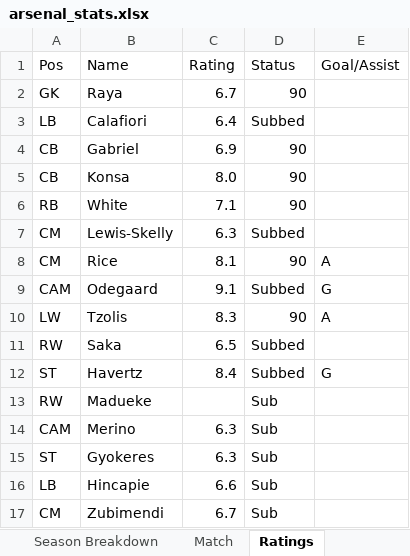
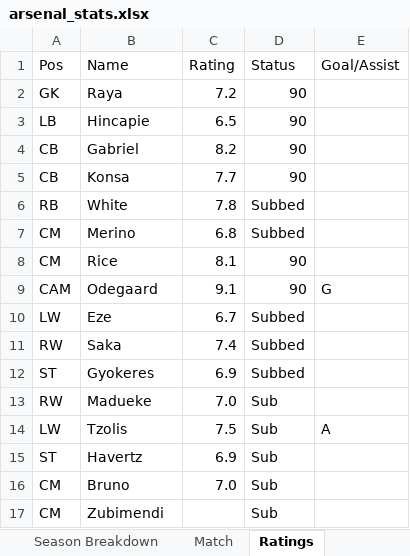
Before and after one commit to przemke92/arsenal, an Excel workbook: data/arsenal_stats.xlsx, sheet Ratings, drawn as a sheet; values as stored, in another font and other column widths than the file's, no borders; removed rows and columns are numbered as before the commit, all else as after; the diff names each change by its address in the sheet, - before the commit and + after, or states it on an @@ line.

```diff
--- a/data/arsenal_stats.xlsx (sheet Ratings)
+++ b/data/arsenal_stats.xlsx (sheet Ratings)
-C2 (Rating): 6.7
+C2 (Rating): 7.2
-row 3: LB | Calafiori | 6.4 | Subbed
+row 3: LB | Hincapie | 6.5 | 90
-C4 (Rating): 6.9
+C4 (Rating): 8.2
-C5 (Rating): 8.0
+C5 (Rating): 7.7
-C6 (Rating): 7.1
+C6 (Rating): 7.8
-D6 (Status): 90
+D6 (Status): Subbed
-B7 (Name): Lewis-Skelly
+B7 (Name): Merino
-C7 (Rating): 6.3
+C7 (Rating): 6.8
-E8 (Goal/Assist): A
+E8 (Goal/Assist): (empty)
-D9 (Status): Subbed
+D9 (Status): 90
-row 10: LW | Tzolis | 8.3 | 90 | A
+row 10: LW | Eze | 6.7 | Subbed
-C11 (Rating): 6.5
+C11 (Rating): 7.4
-row 12: ST | Havertz | 8.4 | Subbed | G
+row 12: ST | Gyokeres | 6.9 | Subbed
-C13 (Rating): (empty)
+C13 (Rating): 7.0
-row 14: CAM | Merino | 6.3 | Sub
+row 14: LW | Tzolis | 7.5 | Sub | A
-B15 (Name): Gyokeres
+B15 (Name): Havertz
-C15 (Rating): 6.3
+C15 (Rating): 6.9
-row 16: LB | Hincapie | 6.6 | Sub
+row 16: CM | Bruno | 7.0 | Sub
-C17 (Rating): 6.7
+C17 (Rating): (empty)
```
Also changed, not shown: sheet Europe, sheet Apps & Goals, sheet Apps & Goals 26-27, sheet #, sheet Match, sheet All-time records, charts or pictures.
